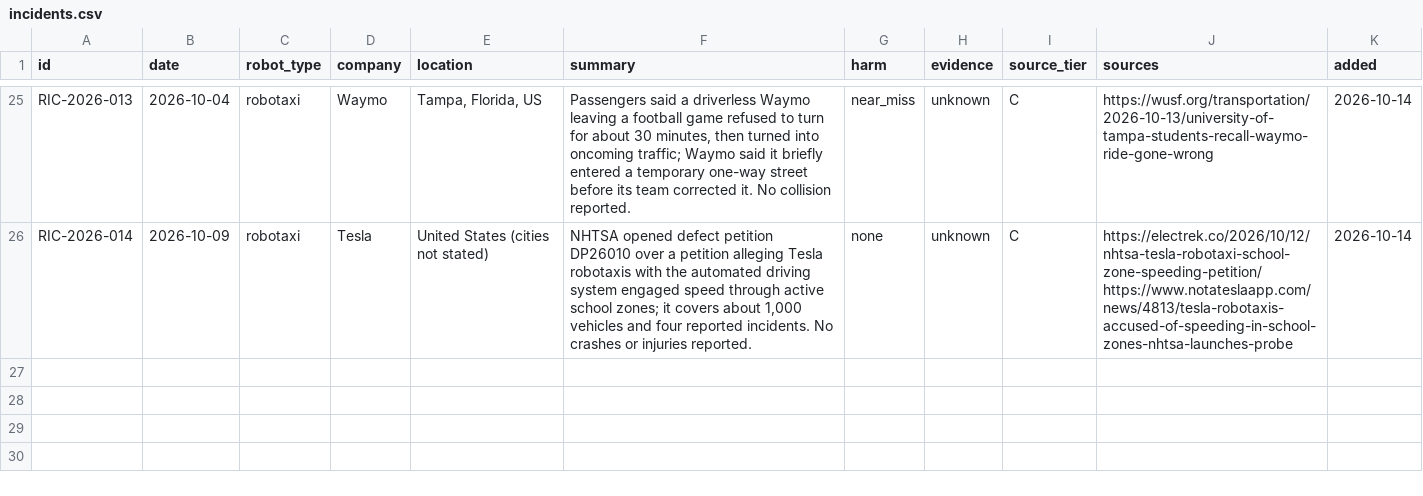
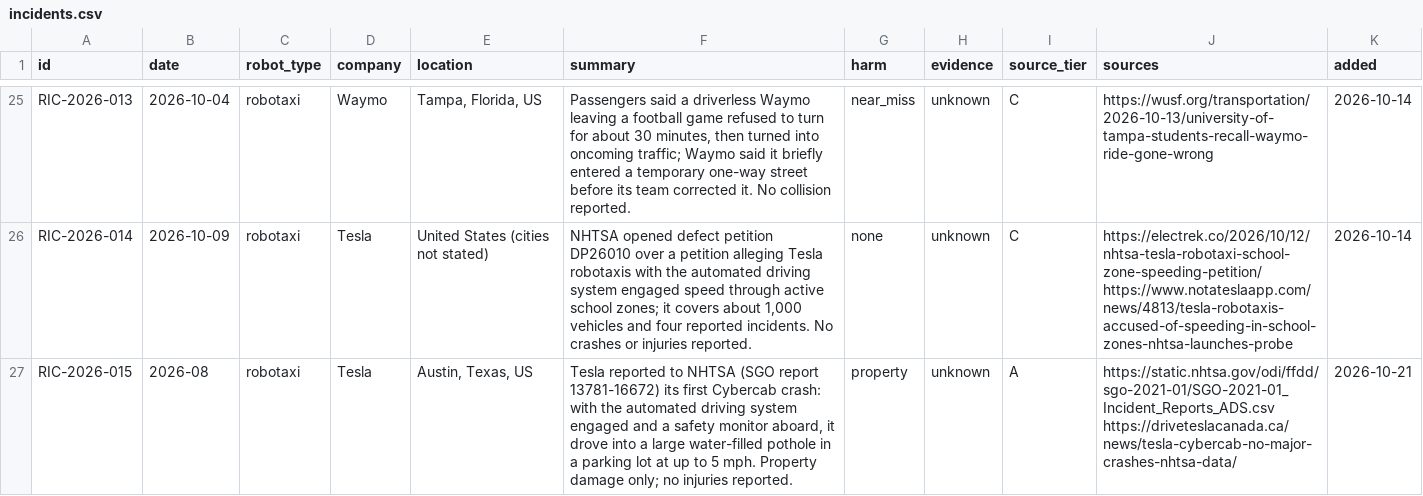
Before and after one commit to Jikjii/robot-incident-census, a CSV file: data/incidents.csv, drawn as a sheet; only a part is shown, gaps mark what is left out; the diff names each change by its address in the sheet, - before the commit and + after, or states it on an @@ line.

```diff
--- a/data/incidents.csv
+++ b/data/incidents.csv
+row 27: RIC-2026-015 | 2026-08 | robotaxi | Tesla | Austin, Texas, US | Tesla reported to NHTSA (SGO report 13781-16672) its first Cybercab crash: with the automated driving system engaged and a safety monitor aboard, it drove into a large water-filled pothole in a parking lot at up to 5 mph. Property damage only; no injuries reported. | property | unknown | A | https://static.nhtsa.gov/odi/ffdd/sgo-2021-01/SGO-2021-01_Incident_Reports_ADS.csv https://driveteslacanada.ca/news/tesla-cybercab-no-major-crashes-nhtsa-data/ | 2026-10-21
```
